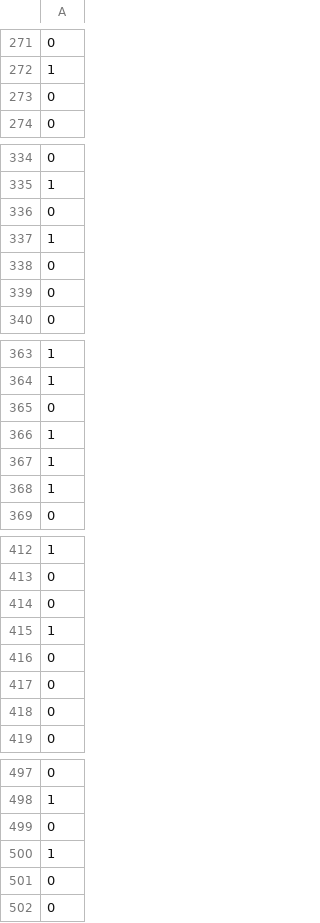
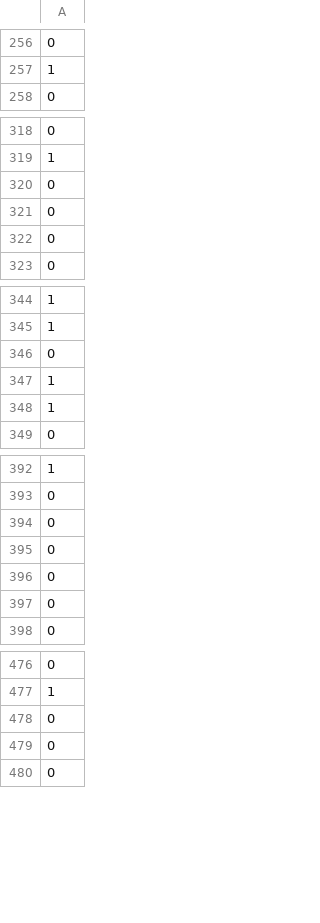
Before and after one commit to qlinhta/BreastCancerDiagnostic, a CSV file: dataset/breast-cancer-wisconsin-processed-label.csv, drawn as a sheet; only a part is shown, gaps mark what is left out; the diff covers the shown part only; the diff names each change by its address in the sheet, - before the commit and + after, or states it on an @@ line.

```diff
--- a/dataset/breast-cancer-wisconsin-processed-label.csv
+++ b/dataset/breast-cancer-wisconsin-processed-label.csv
-row 273: 0
-row 337: 1
-row 366: 1
-row 415: 1
-row 500: 1
```
Also changed, not shown: 19 removed rows elsewhere in this file, 6 other files.
